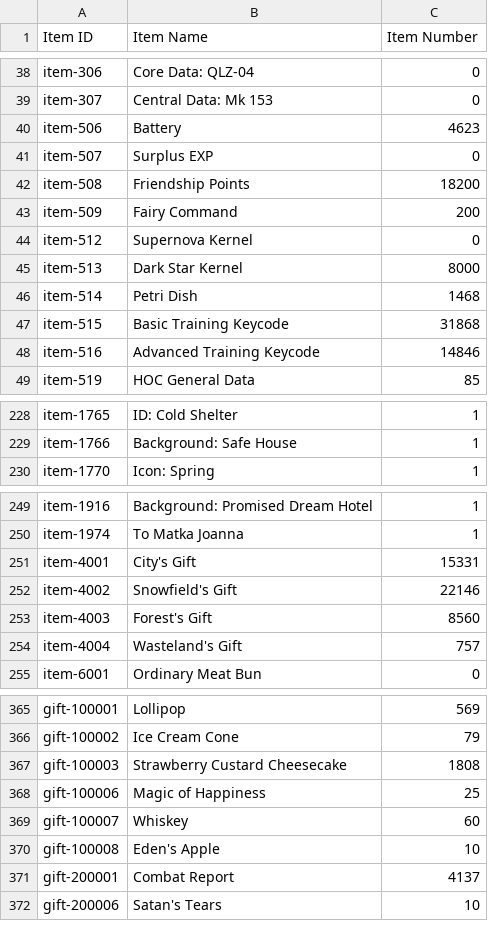
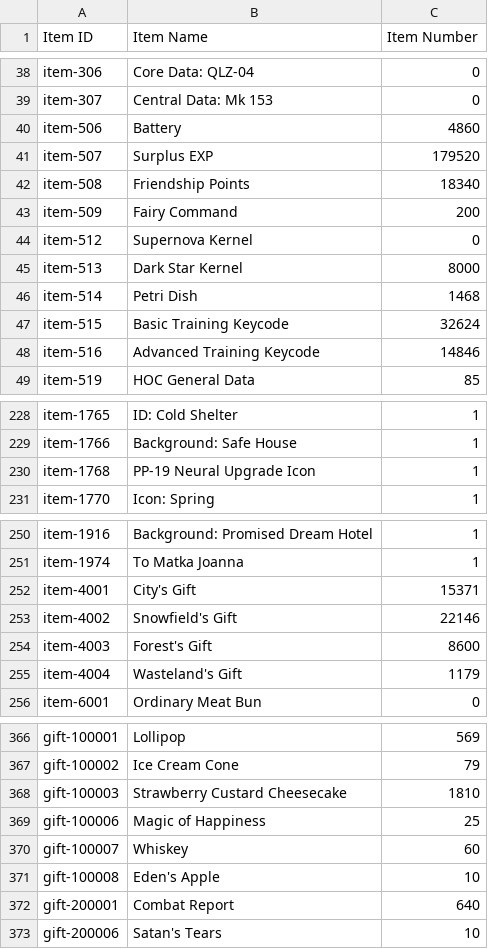
Before and after one commit to TheRealPetraLal/Info, a CSV file: Petra★Lal_878904_item_info.csv, drawn as a sheet; only a part is shown, gaps mark what is left out; the diff covers the shown part only.

```diff
--- a/Petra★Lal_878904_item_info.csv
+++ b/Petra★Lal_878904_item_info.csv
@@ -39,5 +39,5 @@ item-306,Core Data: QLZ-04,0
 item-307,Central Data: Mk 153,0
-item-506,Battery,4623
-item-507,Surplus EXP,0
-item-508,Friendship Points,18200
+item-506,Battery,4860
+item-507,Surplus EXP,179520
+item-508,Friendship Points,18340
 item-509,Fairy Command,200
@@ -46,3 +46,3 @@ item-513,Dark Star Kernel,8000
 item-514,Petri Dish,1468
-item-515,Basic Training Keycode,31868
+item-515,Basic Training Keycode,32624
 item-516,Advanced Training Keycode,14846
@@ -229,2 +229,3 @@ item-1765,ID: Cold Shelter,1
 item-1766,Background: Safe House,1
+item-1768,PP-19 Neural Upgrade Icon,1
 item-1770,Icon: Spring,1
@@ -250,6 +251,6 @@ item-1916,Background: Promised Dream Hotel,1
 item-1974,To Matka Joanna,1
-item-4001,City's Gift,15331
+item-4001,City's Gift,15371
 item-4002,Snowfield's Gift,22146
-item-4003,Forest's Gift,8560
-item-4004,Wasteland's Gift,757
+item-4003,Forest's Gift,8600
+item-4004,Wasteland's Gift,1179
 item-6001,Ordinary Meat Bun,0
@@ -366,3 +367,3 @@ gift-100001,Lollipop,569
 gift-100002,Ice Cream Cone,79
-gift-100003,Strawberry Custard Cheesecake,1808
+gift-100003,Strawberry Custard Cheesecake,1810
 gift-100006,Magic of Happiness,25
@@ -370,3 +371,3 @@ gift-100007,Whiskey,60
 gift-100008,Eden's Apple,10
-gift-200001,Combat Report,4137
+gift-200001,Combat Report,640
 gift-200006,Satan's Tears,10
```
Also changed, not shown: 17 edited cells elsewhere in this file, Petra★Lal_878904__theater_optimize_team.csv, Petra★Lal_878904_coalition_info.csv, 5 other files.
